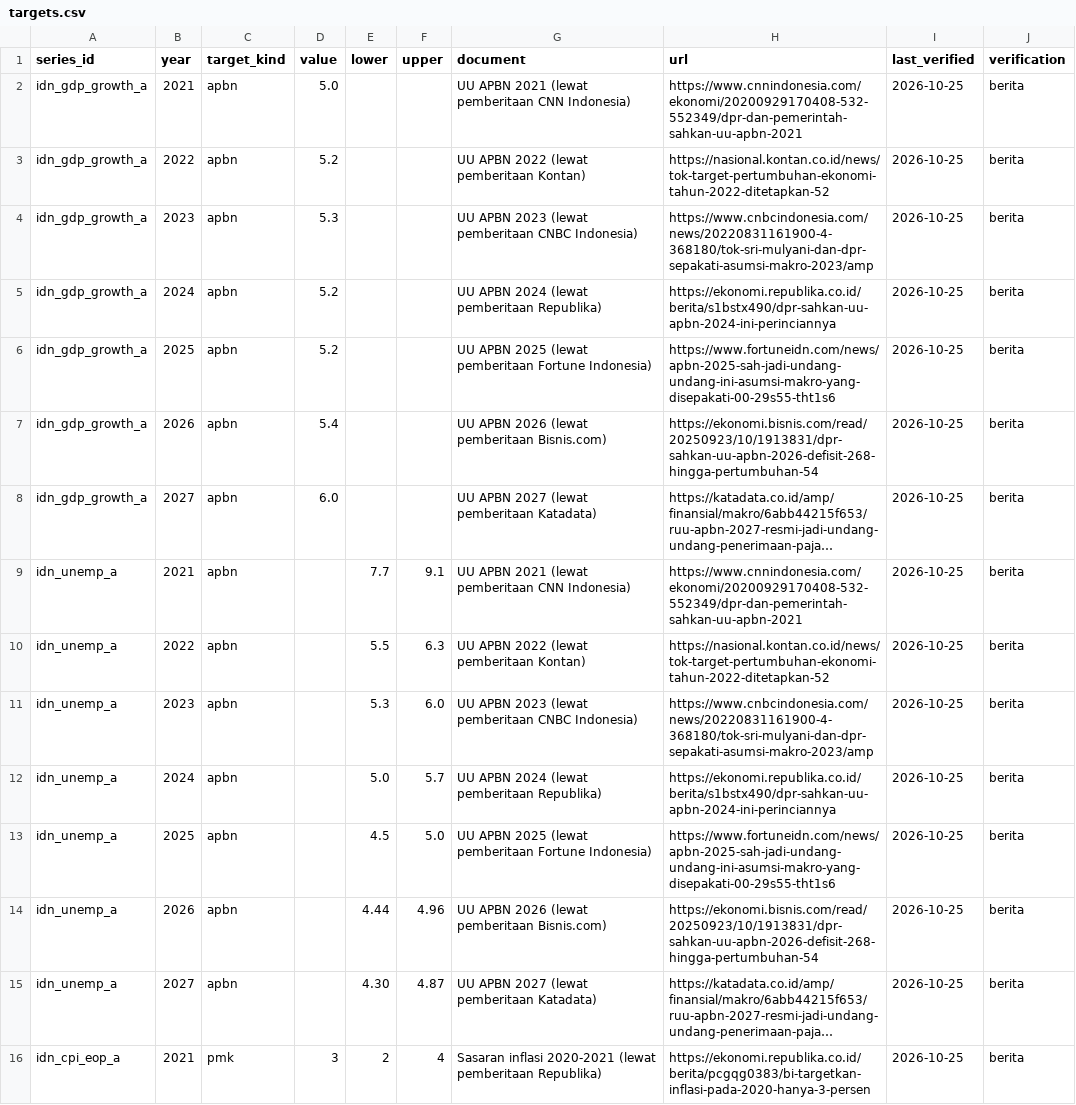
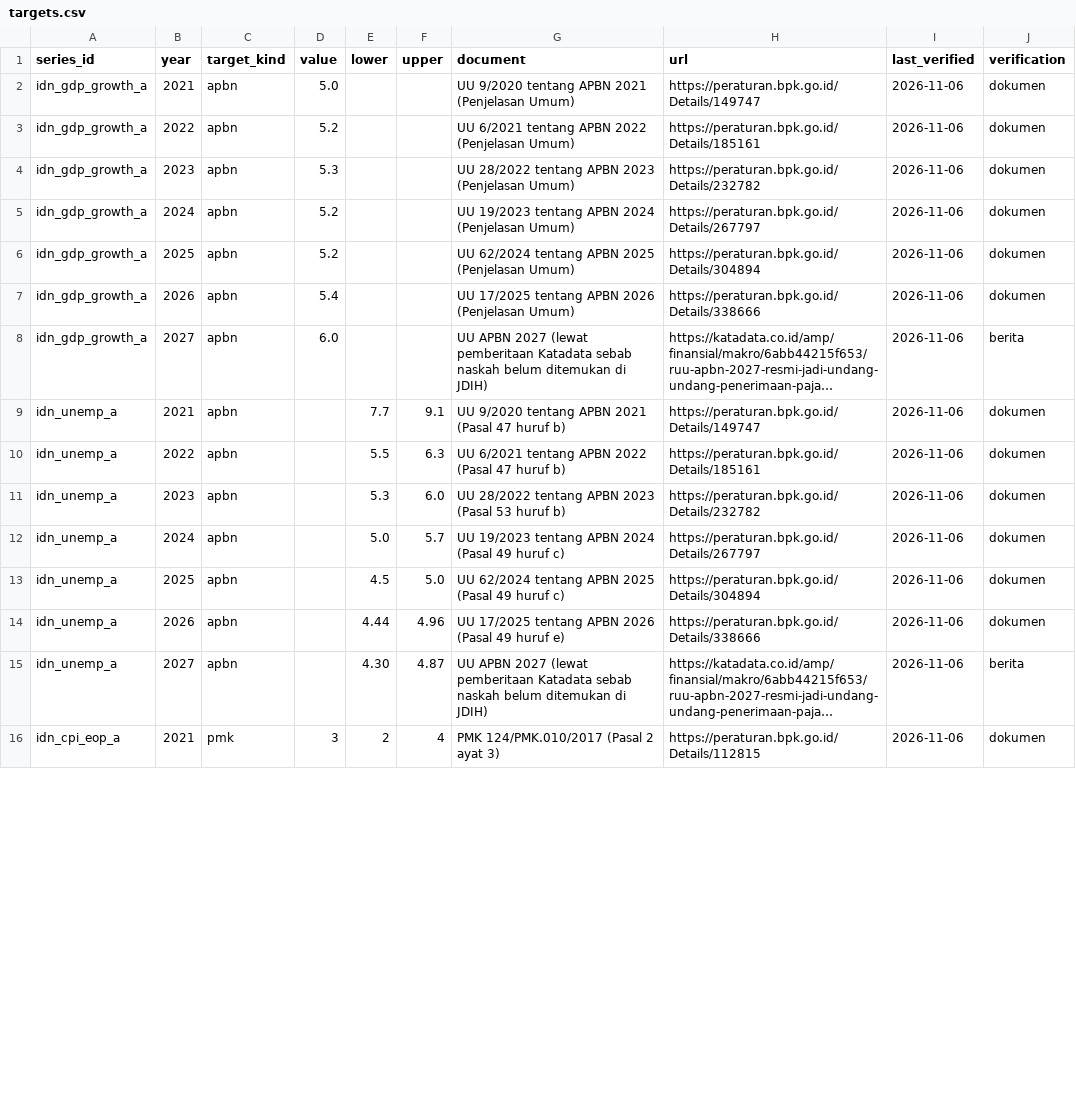
Before and after one commit to YonoBengkel/Con-Fore, a CSV file: config/targets.csv, drawn as a sheet; only a part is shown; long unchanged cells end in …; the diff covers the shown part only; the diff names each change by its address in the sheet, - before the commit and + after, or states it on an @@ line.

```diff
--- a/config/targets.csv
+++ b/config/targets.csv
-G2 (document): UU APBN 2021 (lewat pemberitaan CNN Indonesia)
+G2 (document): UU 9/2020 tentang APBN 2021 (Penjelasan Umum)
-H2 (url): https://www.cnnindonesia.com/ekonomi/20200929170408-532-552349/dpr-dan-pemerintah-sahkan-uu-apbn-2021
+H2 (url): https://peraturan.bpk.go.id/Details/149747
-I2:I16 (last_verified): 2026-10-25
+I2:I16 (last_verified): 2026-11-06
-J2:J7 (verification): berita
+J2:J7 (verification): dokumen
-G3 (document): UU APBN 2022 (lewat pemberitaan Kontan)
+G3 (document): UU 6/2021 tentang APBN 2022 (Penjelasan Umum)
-H3 (url): https://nasional.kontan.co.id/news/tok-target-pertumbuhan-ekonomi-tahun-2022-ditetapkan-52
+H3 (url): https://peraturan.bpk.go.id/Details/185161
-G4 (document): UU APBN 2023 (lewat pemberitaan CNBC Indonesia)
+G4 (document): UU 28/2022 tentang APBN 2023 (Penjelasan Umum)
-H4 (url): https://www.cnbcindonesia.com/news/20220831161900-4-368180/tok-sri-mulyani-dan-dpr-sepakati-asumsi-makro-2023/amp
+H4 (url): https://peraturan.bpk.go.id/Details/232782
-G5 (document): UU APBN 2024 (lewat pemberitaan Republika)
+G5 (document): UU 19/2023 tentang APBN 2024 (Penjelasan Umum)
-H5 (url): https://ekonomi.republika.co.id/berita/s1bstx490/dpr-sahkan-uu-apbn-2024-ini-perinciannya
+H5 (url): https://peraturan.bpk.go.id/Details/267797
-G6 (document): UU APBN 2025 (lewat pemberitaan Fortune Indonesia)
+G6 (document): UU 62/2024 tentang APBN 2025 (Penjelasan Umum)
-H6 (url): https://www.fortuneidn.com/news/apbn-2025-sah-jadi-undang-undang-ini-asumsi-makro-yang-disepakati-00-29s55-tht1s6
+H6 (url): https://peraturan.bpk.go.id/Details/304894
-G7 (document): UU APBN 2026 (lewat pemberitaan Bisnis.com)
+G7 (document): UU 17/2025 tentang APBN 2026 (Penjelasan Umum)
-H7 (url): https://ekonomi.bisnis.com/read/20250923/10/1913831/dpr-sahkan-uu-apbn-2026-defisit-268-hingga-pertumbuhan-54
+H7 (url): https://peraturan.bpk.go.id/Details/338666
-G8 (document): …(lewat pemberitaan Katadata)
+G8 (document): …(lewat pemberitaan Katadata sebab naskah belum ditemukan di JDIH)
-G9 (document): UU APBN 2021 (lewat pemberitaan CNN Indonesia)
+G9 (document): UU 9/2020 tentang APBN 2021 (Pasal 47 huruf b)
-H9 (url): https://www.cnnindonesia.com/ekonomi/20200929170408-532-552349/dpr-dan-pemerintah-sahkan-uu-apbn-2021
+H9 (url): https://peraturan.bpk.go.id/Details/149747
-J9:J14 (verification): berita
+J9:J14 (verification): dokumen
-G10 (document): UU APBN 2022 (lewat pemberitaan Kontan)
+G10 (document): UU 6/2021 tentang APBN 2022 (Pasal 47 huruf b)
-H10 (url): https://nasional.kontan.co.id/news/tok-target-pertumbuhan-ekonomi-tahun-2022-ditetapkan-52
+H10 (url): https://peraturan.bpk.go.id/Details/185161
-G11 (document): UU APBN 2023 (lewat pemberitaan CNBC Indonesia)
+G11 (document): UU 28/2022 tentang APBN 2023 (Pasal 53 huruf b)
-H11 (url): https://www.cnbcindonesia.com/news/20220831161900-4-368180/tok-sri-mulyani-dan-dpr-sepakati-asumsi-makro-2023/amp
+H11 (url): https://peraturan.bpk.go.id/Details/232782
-G12 (document): UU APBN 2024 (lewat pemberitaan Republika)
+G12 (document): UU 19/2023 tentang APBN 2024 (Pasal 49 huruf c)
-H12 (url): https://ekonomi.republika.co.id/berita/s1bstx490/dpr-sahkan-uu-apbn-2024-ini-perinciannya
+H12 (url): https://peraturan.bpk.go.id/Details/267797
-G13 (document): UU APBN 2025 (lewat pemberitaan Fortune Indonesia)
+G13 (document): UU 62/2024 tentang APBN 2025 (Pasal 49 huruf c)
-H13 (url): https://www.fortuneidn.com/news/apbn-2025-sah-jadi-undang-undang-ini-asumsi-makro-yang-disepakati-00-29s55-tht1s6
+H13 (url): https://peraturan.bpk.go.id/Details/304894
-G14 (document): UU APBN 2026 (lewat pemberitaan Bisnis.com)
+G14 (document): UU 17/2025 tentang APBN 2026 (Pasal 49 huruf e)
-H14 (url): https://ekonomi.bisnis.com/read/20250923/10/1913831/dpr-sahkan-uu-apbn-2026-defisit-268-hingga-pertumbuhan-54
+H14 (url): https://peraturan.bpk.go.id/Details/338666
-G15 (document): …(lewat pemberitaan Katadata)
+G15 (document): …(lewat pemberitaan Katadata sebab naskah belum ditemukan di JDIH)
-G16 (document): Sasaran inflasi 2020-2021 (lewat pemberitaan Republika)
+G16 (document): PMK 124/PMK.010/2017 (Pasal 2 ayat 3)
-H16 (url): https://ekonomi.republika.co.id/berita/pcgqg0383/bi-targetkan-inflasi-pada-2020-hanya-3-persen
+H16 (url): https://peraturan.bpk.go.id/Details/112815
-J16 (verification): berita
+J16 (verification): dokumen
```
Also changed, not shown: 41 edited cells elsewhere in this file, 2 other files.
